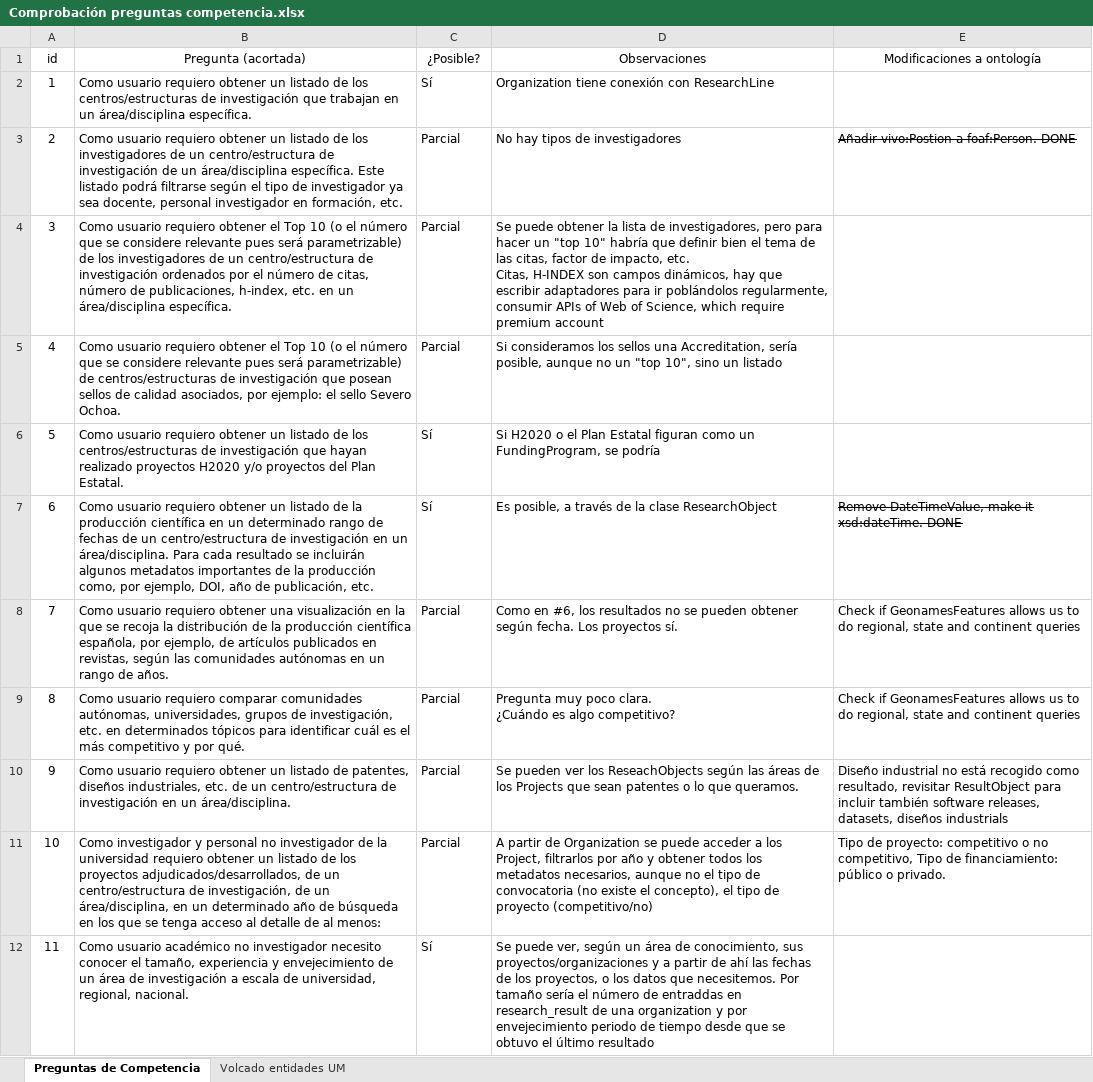
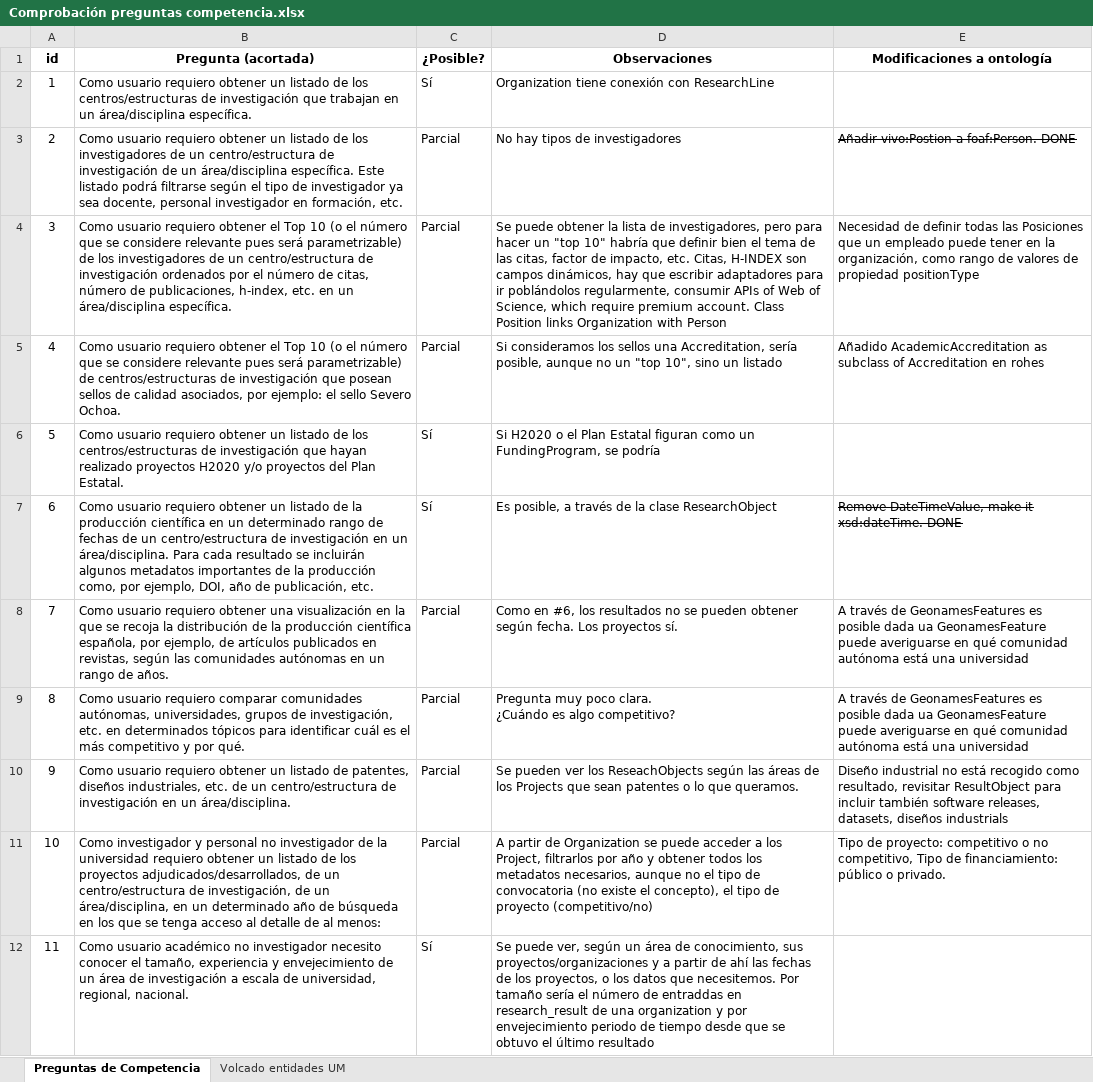
Before and after one commit to mpuerta004/GnossDeustoOnto, an Excel workbook: Comprobación preguntas competencia.xlsx, sheet Preguntas de Competencia, drawn as a sheet; only a part is shown; values as stored, in another font and other column widths than the file's, no borders; charts and pictures and conditional formats not drawn; the diff covers the shown part only; the diff names each change by its address in the sheet, - before the commit and + after, or states it on an @@ line.

```diff
--- a/Comprobación preguntas competencia.xlsx (sheet Preguntas de Competencia)
+++ b/Comprobación preguntas competencia.xlsx (sheet Preguntas de Competencia)
-A1:E1 bold: off
+A1:E1 bold: on
-D4 (Observaciones): …require premium account
+D4 (Observaciones): …require premium account. Class Position links Organization with Person
-E4 (Modificaciones a ontología): (empty)
+E4 (Modificaciones a ontología): Necesidad de definir todas las Posiciones que un empleado puede tener en la organización, como rango de valores de propiedad positionType
-E5 (Modificaciones a ontología): (empty)
+E5 (Modificaciones a ontología): Añadido AcademicAccreditation as subclass of Accreditation en rohes
-E8:E9 (Modificaciones a ontología): Check if GeonamesFeatures allows us to do regional, state and continent queries
+E8:E9 (Modificaciones a ontología): A través de GeonamesFeatures es posible dada ua GeonamesFeature puede averiguarse en qué comunidad autónoma está una universidad
```
Also changed, not shown: 31 added rows, 1 removed row and 58 edited cells elsewhere in this sheet, ComparativaOntologías.xlsx, 1 other file.
